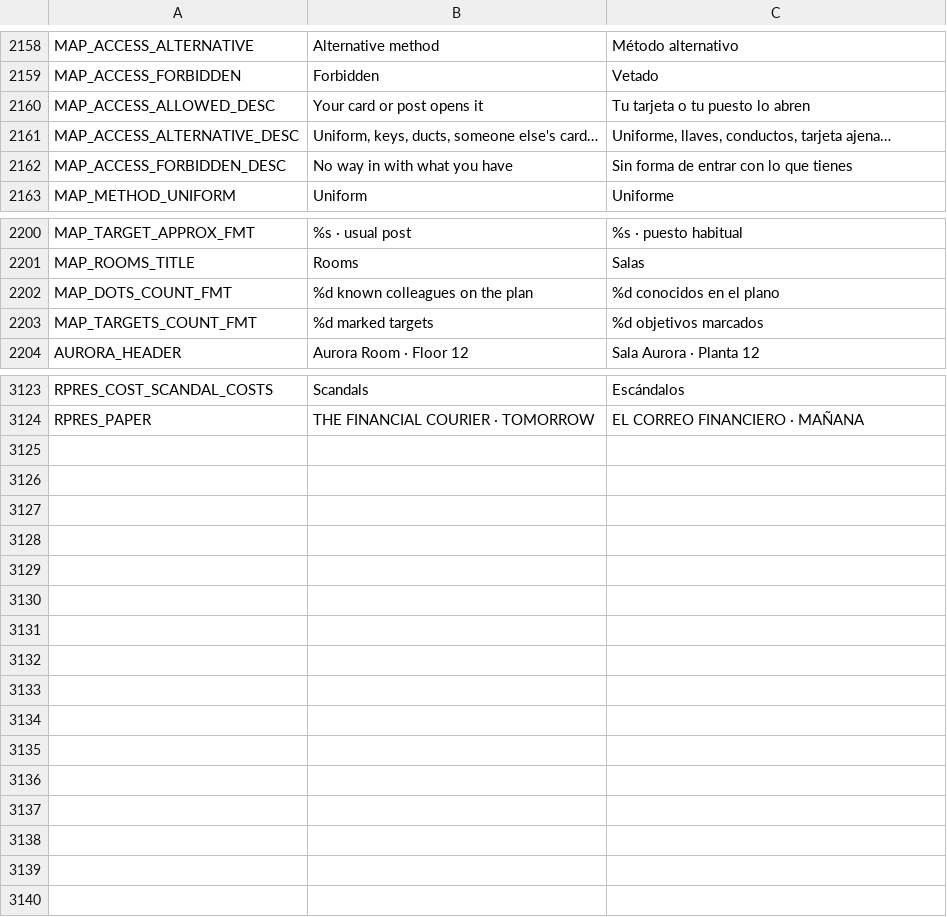
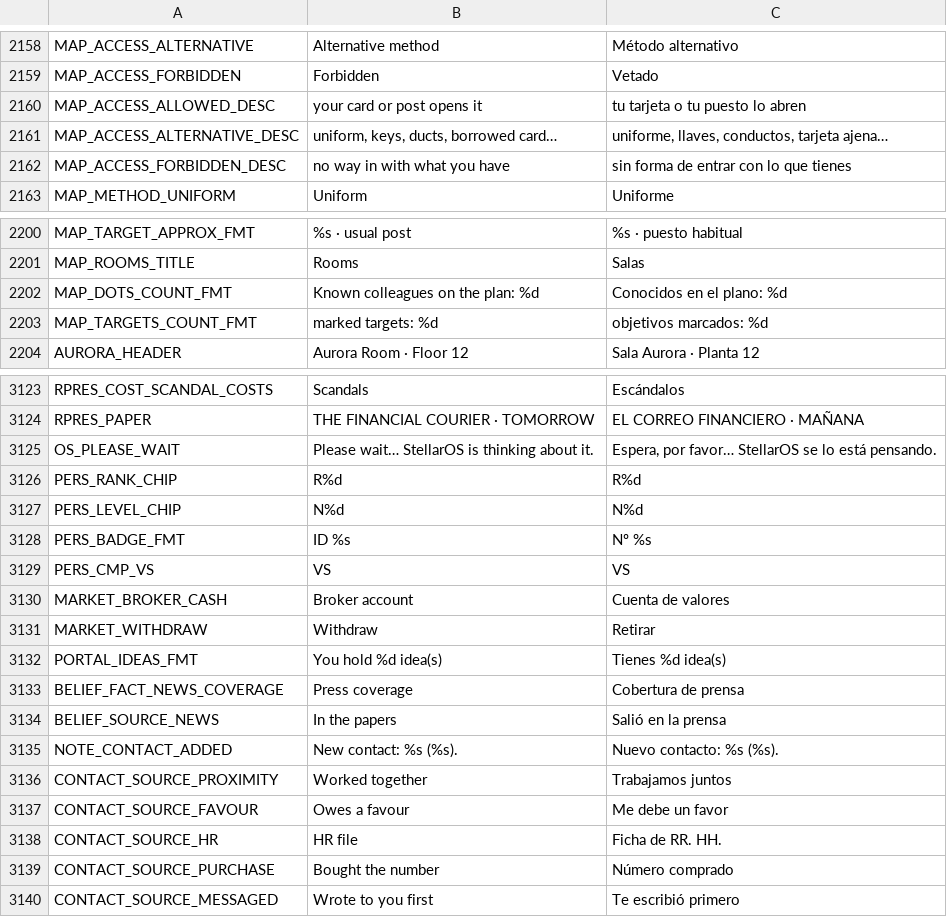
Before and after one commit to u7105074438-ops/Interlace-Inmersive, a CSV file: the_worker/locale/strings.csv, drawn as a sheet; only a part is shown, gaps mark what is left out; the diff covers the shown part only.

```diff
--- a/the_worker/locale/strings.csv
+++ b/the_worker/locale/strings.csv
@@ -2159,5 +2159,5 @@ MAP_ACCESS_ALTERNATIVE,Alternative method,Método alternativo
 MAP_ACCESS_FORBIDDEN,Forbidden,Vetado
-MAP_ACCESS_ALLOWED_DESC,Your card or post opens it,Tu tarjeta o tu puesto lo abren
-MAP_ACCESS_ALTERNATIVE_DESC,"Uniform, keys, ducts, someone else's card…","Uniforme, llaves, conductos, tarjeta ajena…"
-MAP_ACCESS_FORBIDDEN_DESC,No way in with what you have,Sin forma de entrar con lo que tienes
+MAP_ACCESS_ALLOWED_DESC,your card or post opens it,tu tarjeta o tu puesto lo abren
+MAP_ACCESS_ALTERNATIVE_DESC,"uniform, keys, ducts, borrowed card…","uniforme, llaves, conductos, tarjeta ajena…"
+MAP_ACCESS_FORBIDDEN_DESC,no way in with what you have,sin forma de entrar con lo que tienes
 MAP_METHOD_UNIFORM,Uniform,Uniforme
@@ -2201,4 +2201,4 @@ MAP_TARGET_APPROX_FMT,%s · usual post,%s · puesto habitual
 MAP_ROOMS_TITLE,Rooms,Salas
-MAP_DOTS_COUNT_FMT,%d known colleagues on the plan,%d conocidos en el plano
-MAP_TARGETS_COUNT_FMT,%d marked targets,%d objetivos marcados
+MAP_DOTS_COUNT_FMT,Known colleagues on the plan: %d,Conocidos en el plano: %d
+MAP_TARGETS_COUNT_FMT,marked targets: %d,objetivos marcados: %d
 AURORA_HEADER,Aurora Room · Floor 12,Sala Aurora · Planta 12
@@ -3130 +3130,17 @@ RPRES_COST_SCANDAL_COSTS,Scandals,Escándalos
 RPRES_PAPER,THE FINANCIAL COURIER · TOMORROW,EL CORREO FINANCIERO · MAÑANA
+OS_PLEASE_WAIT,Please wait… StellarOS is thinking about it.,"Espera, por favor… StellarOS se lo está pensando."
+PERS_RANK_CHIP,R%d,R%d
+PERS_LEVEL_CHIP,N%d,N%d
+PERS_BADGE_FMT,ID %s,Nº %s
+PERS_CMP_VS,VS,VS
+MARKET_BROKER_CASH,Broker account,Cuenta de valores
+MARKET_WITHDRAW,Withdraw,Retirar
+PORTAL_IDEAS_FMT,You hold %d idea(s),Tienes %d idea(s)
+BELIEF_FACT_NEWS_COVERAGE,Press coverage,Cobertura de prensa
+BELIEF_SOURCE_NEWS,In the papers,Salió en la prensa
+NOTE_CONTACT_ADDED,New contact: %s (%s).,Nuevo contacto: %s (%s).
+CONTACT_SOURCE_PROXIMITY,Worked together,Trabajamos juntos
+CONTACT_SOURCE_FAVOUR,Owes a favour,Me debe un favor
+CONTACT_SOURCE_HR,HR file,Ficha de RR. HH.
+CONTACT_SOURCE_PURCHASE,Bought the number,Número comprado
+CONTACT_SOURCE_MESSAGED,Wrote to you first,Te escribió primero
```
Also changed, not shown: 5 edited cells elsewhere in this file, 41 other files.
